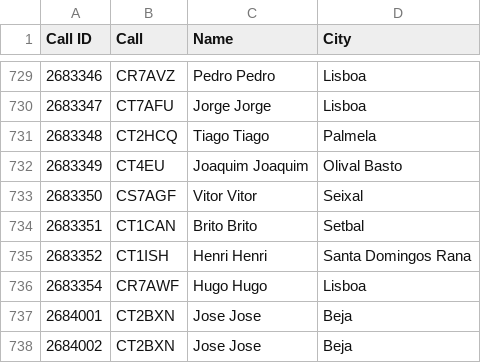
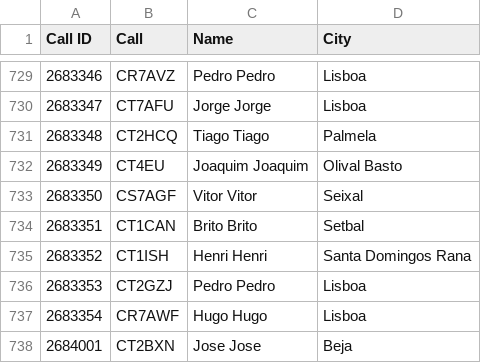
Before and after one commit to pjao/md380tools-PT, a CSV file: contacts_268.csv, drawn as a sheet; only a part is shown, gaps mark what is left out; the shorter side is filled out with more unchanged rows; the diff names each change by its address in the sheet, - before the commit and + after, or states it on an @@ line.

```diff
--- a/contacts_268.csv
+++ b/contacts_268.csv
+row 736: 2683353 | CT2GZJ | Pedro Pedro | Lisboa
```
Also changed, not shown: 1 other file.
